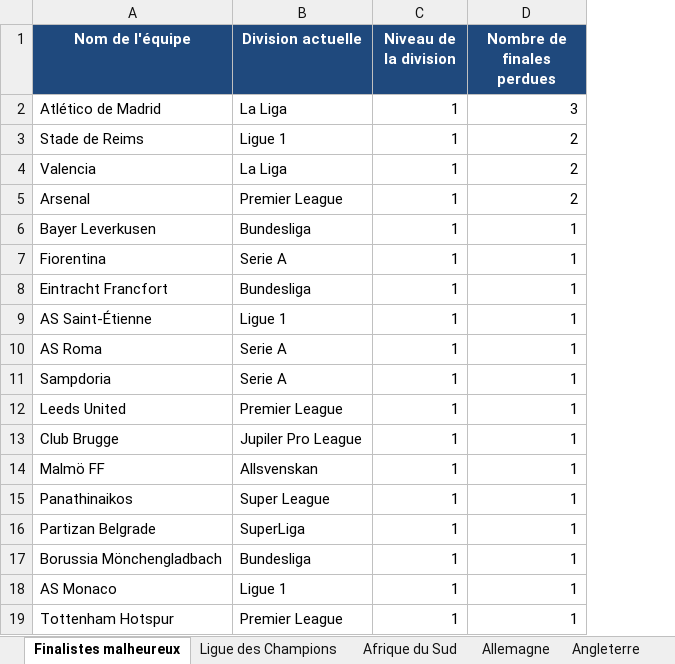
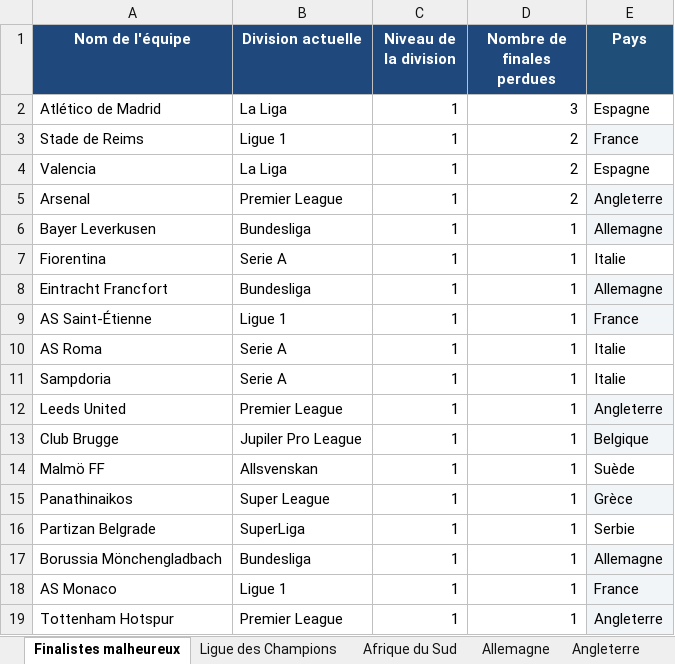
Before and after one commit to Yvcanto/Palmares-football, an Excel workbook: Palmares_Football_FM26_Complet_V3.xlsx, sheet Finalistes malheureux, drawn as a sheet; values as stored, in another font and other column widths than the file's, no borders; the diff names each change by its address in the sheet, - before the commit and + after, or states it on an @@ line.

Commit message:
Add files via upload

```diff
--- a/Palmares_Football_FM26_Complet_V3.xlsx (sheet Finalistes malheureux)
+++ b/Palmares_Football_FM26_Complet_V3.xlsx (sheet Finalistes malheureux)
+column E (Pays), rows 2-19: Espagne | France | Espagne | Angleterre | Allemagne | Italie | Allemagne | France | Italie | Italie | Angleterre | Belgique | Suède | Grèce | Serbie | Allemagne | France | Angleterre
```
